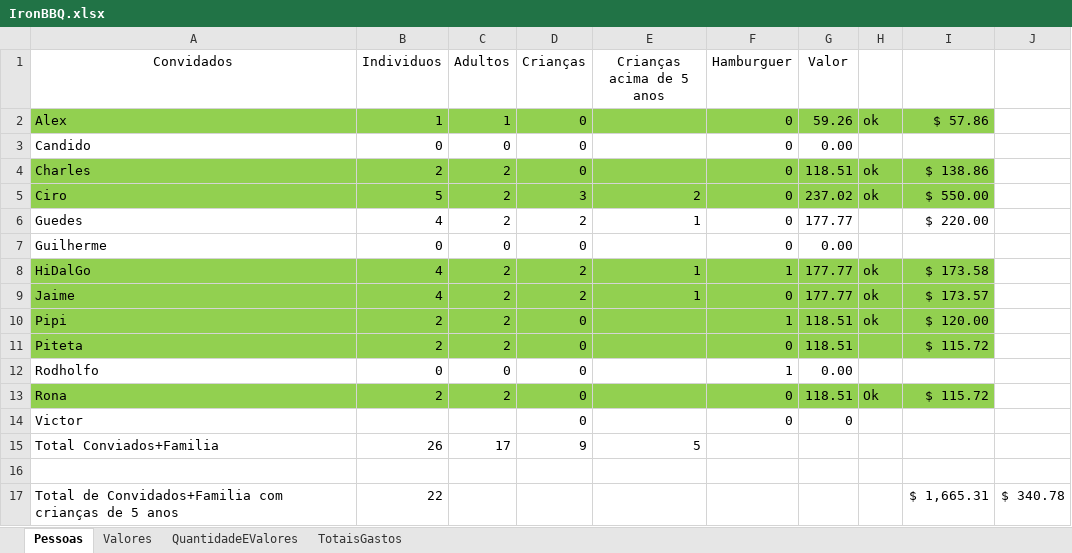
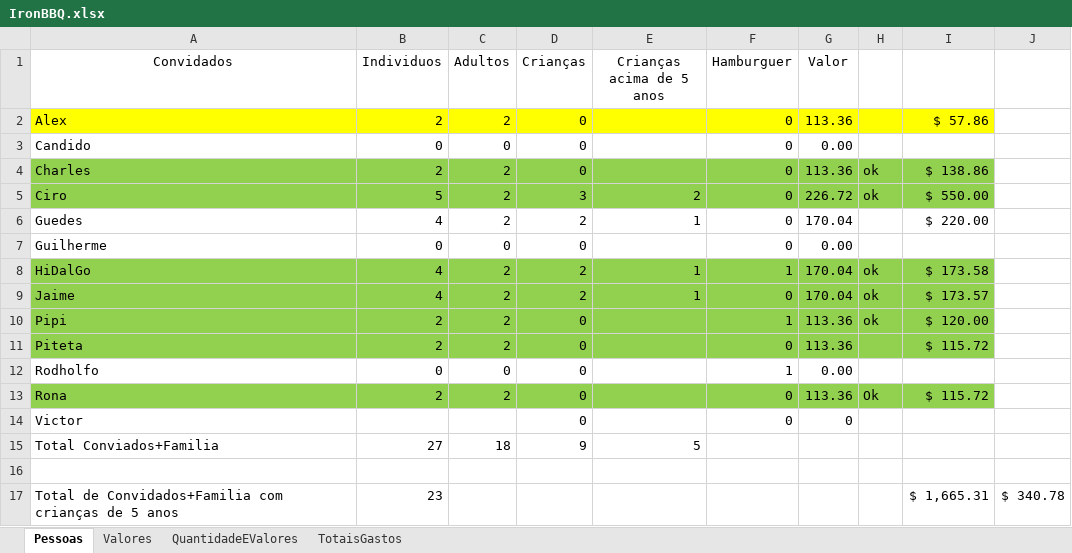
Before and after one commit to Khamull/ironBBQ, an Excel workbook: IronBBQ.xlsx, sheet Pessoas, drawn as a sheet; values as stored, in another font and other column widths than the file's, no borders; the diff names each change by its address in the sheet, - before the commit and + after, or states it on an @@ line.

Commit message:
News

```diff
--- a/IronBBQ.xlsx (sheet Pessoas)
+++ b/IronBBQ.xlsx (sheet Pessoas)
-A2:I2 fill: #92D050
+A2:I2 fill: #FFFF00
-B2 (Individuos): 1
+B2 (Individuos): 2
-C2 (Adultos): 1
+C2 (Adultos): 2
-G2 (Valor): 59.26
+G2 (Valor): 113.36
-H2: ok
+H2: (empty)
-G4 (Valor): 118.51
+G4 (Valor): 113.36
-G5 (Valor): 237.02
+G5 (Valor): 226.72
-G6 (Valor): 177.77
+G6 (Valor): 170.04
-G8:G9 (Valor): 177.77
+G8:G9 (Valor): 170.04
-G10:G11 (Valor): 118.51
+G10:G11 (Valor): 113.36
-G13 (Valor): 118.51
+G13 (Valor): 113.36
-B15 (Individuos): 26
+B15 (Individuos): 27
-C15 (Adultos): 17
+C15 (Adultos): 18
-B17 (Individuos): 22
+B17 (Individuos): 23
```
Also changed, not shown: sheet QuantidadeEValores.
